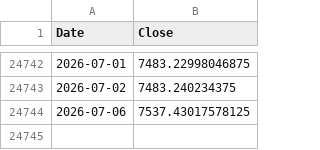
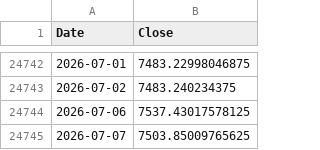
Before and after one commit to ljmvictor/us-economic-tracker, a CSV file: data/sp500.csv, drawn as a sheet; only a part is shown, gaps mark what is left out; the diff names each change by its address in the sheet, - before the commit and + after, or states it on an @@ line.

```diff
--- a/data/sp500.csv
+++ b/data/sp500.csv
+row 24745: 2026-07-07 | 7503.85009765625
```
Also changed, not shown: data/djia.csv, data/nasdaq.csv.
